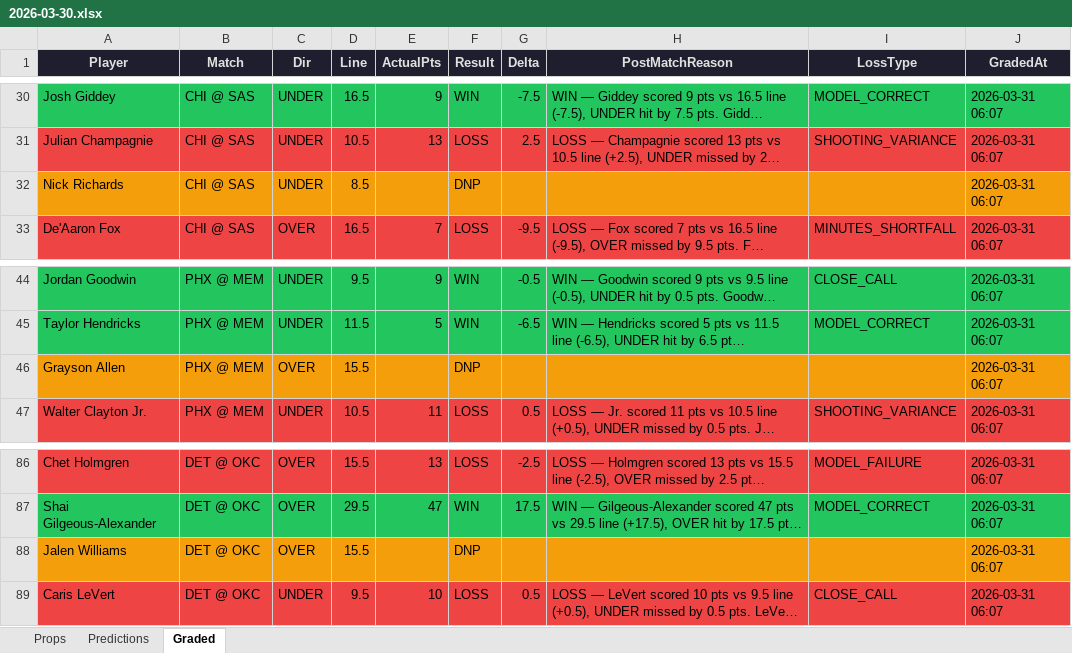
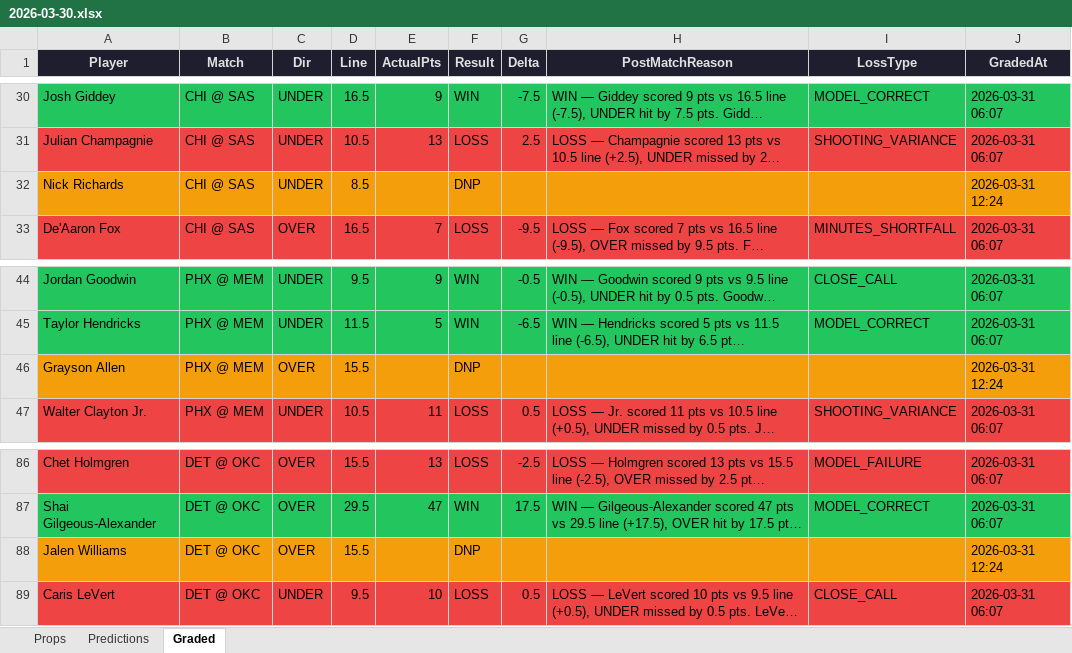
Before and after one commit to iamwerewolf1007/PropEdgeV11.0, an Excel workbook: daily/2026-03-30.xlsx, sheet Graded, drawn as a sheet; only a part is shown, gaps mark what is left out; long unchanged cells end in …; values as stored, in another font and other column widths than the file's, no borders; the diff covers the shown part only; the diff names each change by its address in the sheet, - before the commit and + after, or states it on an @@ line.

```diff
--- a/daily/2026-03-30.xlsx (sheet Graded)
+++ b/daily/2026-03-30.xlsx (sheet Graded)
-J32 (GradedAt): 2026-03-31 06:07
+J32 (GradedAt): 2026-03-31 12:24
-J46 (GradedAt): 2026-03-31 06:07
+J46 (GradedAt): 2026-03-31 12:24
-J88 (GradedAt): 2026-03-31 06:07
+J88 (GradedAt): 2026-03-31 12:24
```
Also changed, not shown: 8 edited cells elsewhere in this sheet, daily/2026-03-31.xlsx, 6 other files.
